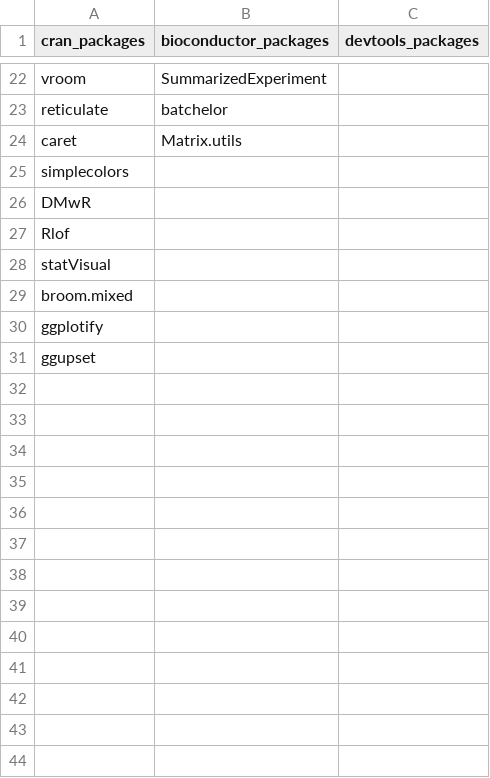
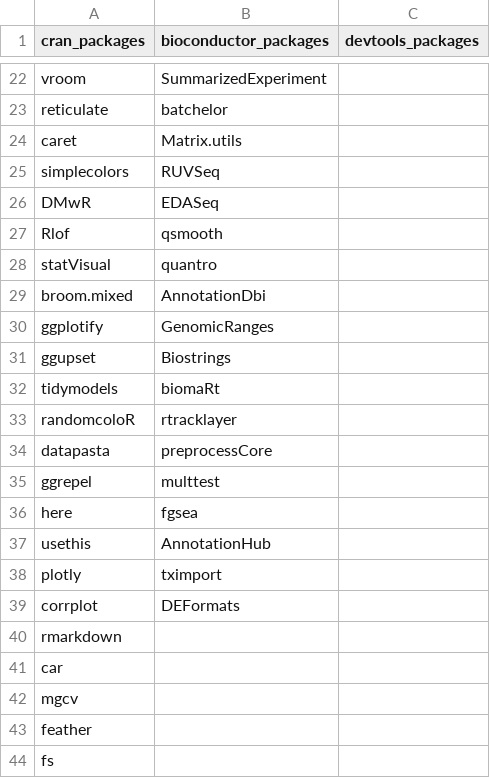
Before and after one commit to coriell-research/research_server, a CSV file: r_packages.csv, drawn as a sheet; only a part is shown, gaps mark what is left out.

Commit message:
added more packages

```diff
--- a/r_packages.csv
+++ b/r_packages.csv
@@ -24,8 +24,21 @@ reticulate,batchelor,
 caret,Matrix.utils,
-simplecolors,,
-DMwR,,
-Rlof,,
-statVisual,,
-broom.mixed,,
-ggplotify,,
-ggupset,,
+simplecolors,RUVSeq,
+DMwR,EDASeq,
+Rlof,qsmooth,
+statVisual,quantro,
+broom.mixed,AnnotationDbi,
+ggplotify,GenomicRanges,
+ggupset,Biostrings,
+tidymodels,biomaRt,
+randomcoloR,rtracklayer,
+datapasta,preprocessCore,
+ggrepel,multtest,
+here,fgsea,
+usethis,AnnotationHub,
+plotly,tximport,
+corrplot,DEFormats,
+rmarkdown,,
+car,,
+mgcv,,
+feather,,
+fs,,
```
